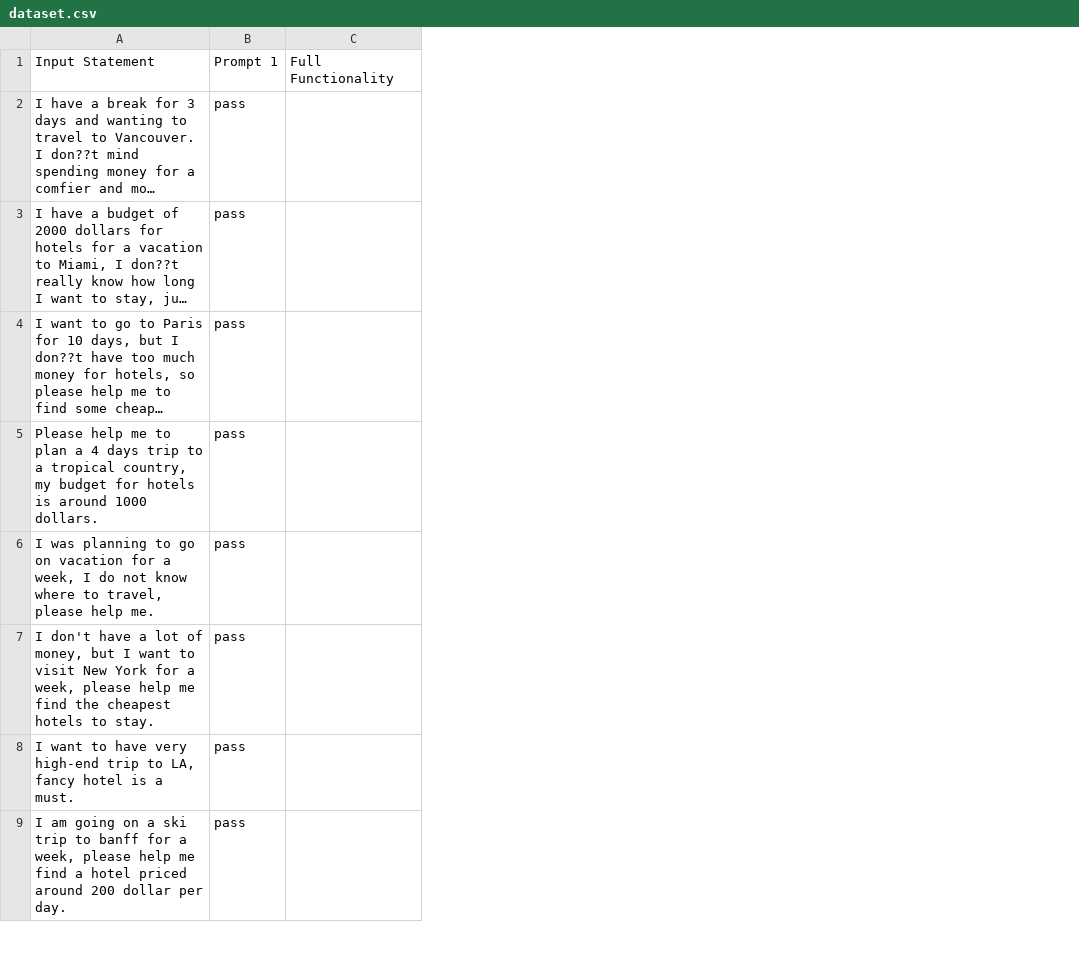
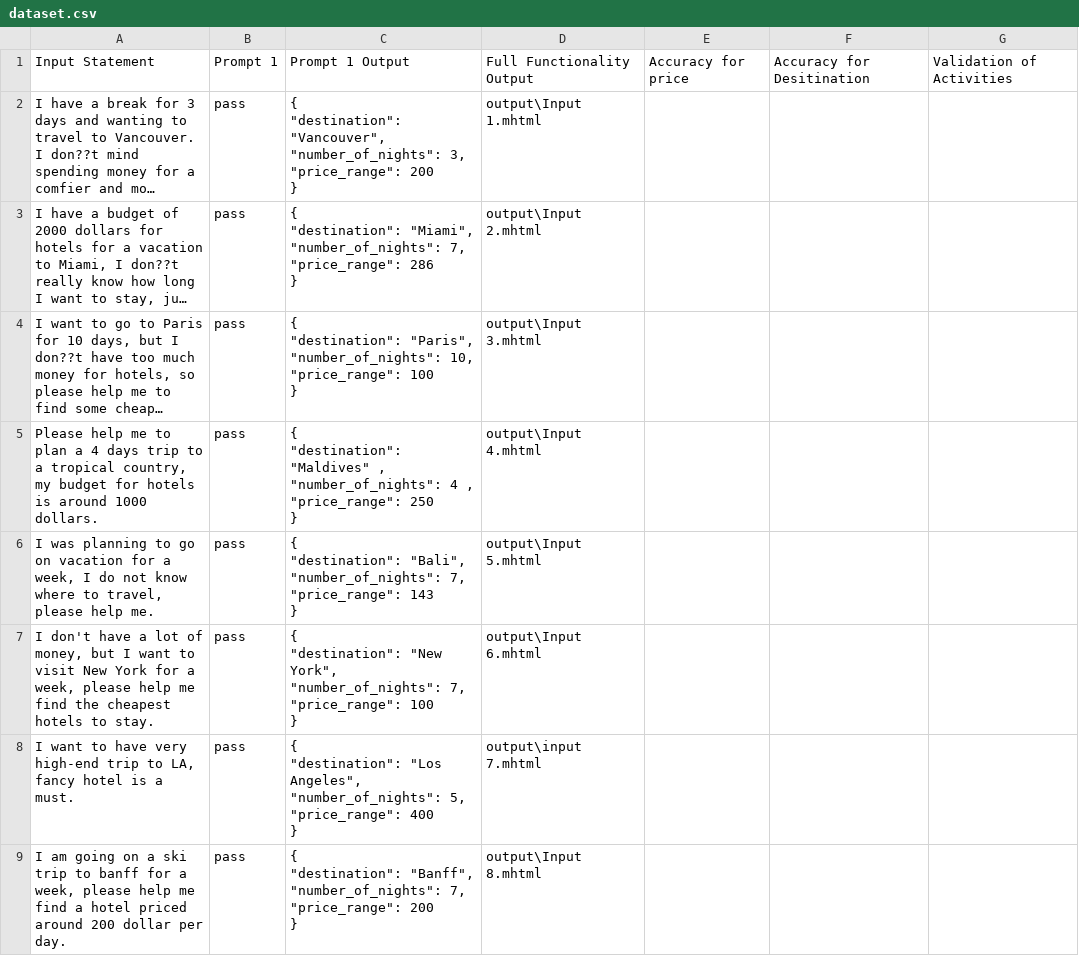
Before and after one commit to ece1786-2023/GenPerfectTrip, a CSV file: dataset.csv, drawn as a sheet; only a part is shown; long unchanged cells end in …; removed rows and columns are numbered as before the commit, all else as after; ↵ is a line break in a cell; the diff names each change by its address in the sheet, - before the commit and + after, or states it on an @@ line.

Commit message:
add output folder and update dataset

```diff
--- a/dataset.csv
+++ b/dataset.csv
-column C, row 1: Full Functionality
+column C, rows 1-9: Prompt 1 Output | { ↵ "destination": "Vancouver", ↵ "number_of_nights": 3, ↵ "price_range": 200 ↵ } | { ↵ "destination": "Miami", ↵ "number_of_nights": 7, ↵ "price_range": 286 ↵ } | { ↵ "destination": "Paris", ↵ "number_of_nights": 10, ↵ "price_range": 100 ↵ } | { ↵ "destination": "Maldives" , ↵ "number_of_nights": 4 , ↵ "price_range": 250 ↵ } | { ↵ "destination": "Bali", ↵ "number_of_nights": 7, ↵ "price_range": 143 ↵ } | { ↵ "destination": "New York", ↵ "number_of_nights": 7, ↵ "price_range": 100 ↵ } | { ↵ "destination": "Los Angeles", ↵ "number_of_nights": 5, ↵ "price_range": 400 ↵ } | { ↵ "destination": "Banff", ↵ "number_of_nights": 7, ↵ "price_range": 200 ↵ }
+column D, rows 1-9: Full Functionality Output | output\Input 1.mhtml | output\Input 2.mhtml | output\Input 3.mhtml | output\Input 4.mhtml | output\Input 5.mhtml | output\Input 6.mhtml | output\input 7.mhtml | output\Input 8.mhtml
+column E, row 1: Accuracy for price
+column F, row 1: Accuracy for Desitination
+column G, row 1: Validation of Activities
```
Also changed, not shown: 12 other files.
